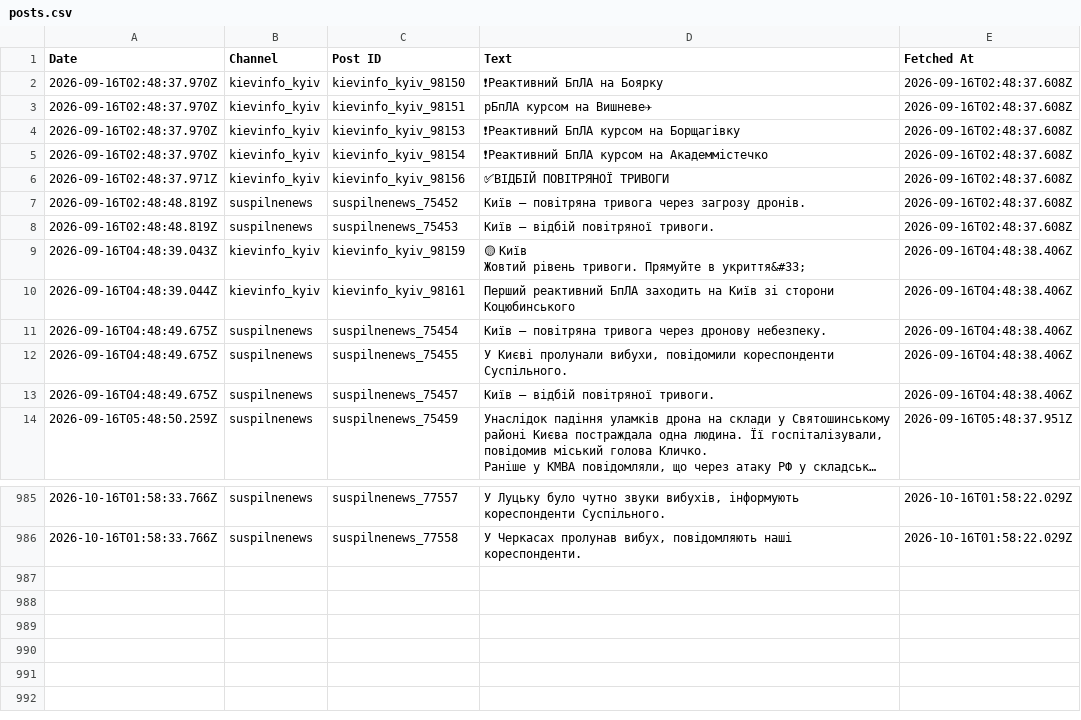
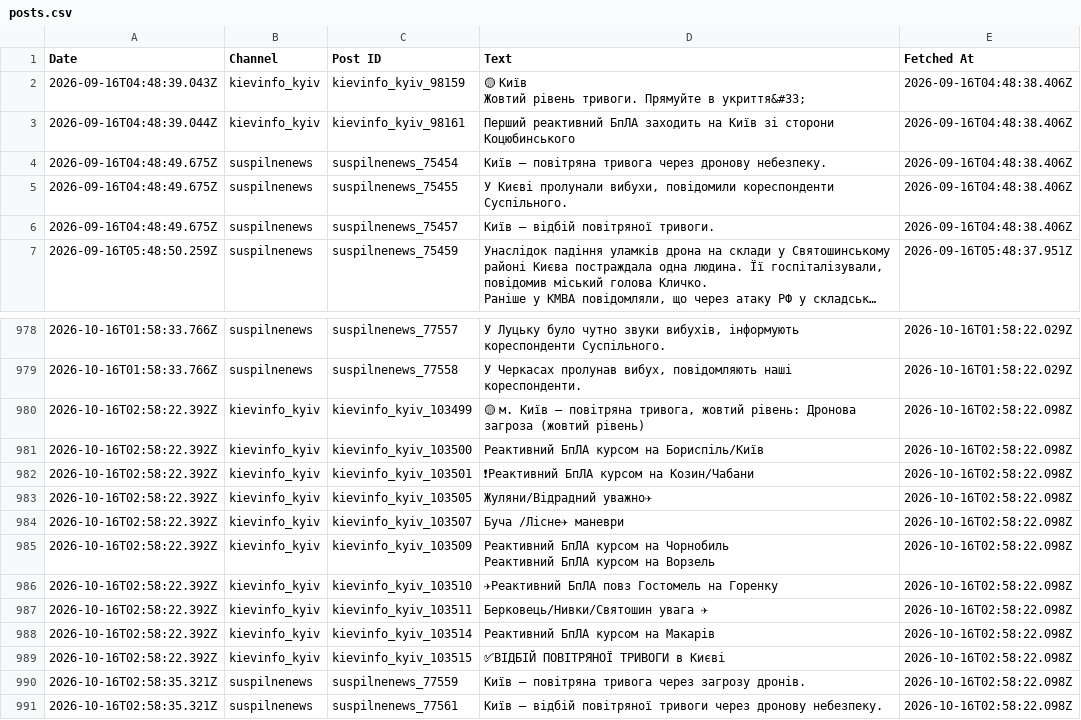
Before and after one commit to ymotorna/news-digest-data, a CSV file: posts.csv, drawn as a sheet; only a part is shown, gaps mark what is left out; long unchanged cells end in …; removed rows and columns are numbered as before the commit, all else as after; ↵ is a line break in a cell; the diff names each change by its address in the sheet, - before the commit and + after, or states it on an @@ line.

Commit message:
Update 2026-10-16T02:58

```diff
--- a/posts.csv
+++ b/posts.csv
-row 2: 2026-09-16T02:48:37.970Z | kievinfo_kyiv | kievinfo_kyiv_98150 | ❗Реактивний БпЛА на Боярку | 2026-09-16T02:48:37.608Z
-row 3: 2026-09-16T02:48:37.970Z | kievinfo_kyiv | kievinfo_kyiv_98151 | рБпЛА курсом на Вишневе✈ | 2026-09-16T02:48:37.608Z
-row 4: 2026-09-16T02:48:37.970Z | kievinfo_kyiv | kievinfo_kyiv_98153 | ❗Реактивний БпЛА курсом на Борщагівку | 2026-09-16T02:48:37.608Z
-row 5: 2026-09-16T02:48:37.970Z | kievinfo_kyiv | kievinfo_kyiv_98154 | ❗Реактивний БпЛА курсом на Академмістечко | 2026-09-16T02:48:37.608Z
-row 6: 2026-09-16T02:48:37.971Z | kievinfo_kyiv | kievinfo_kyiv_98156 | ✅ВІДБІЙ ПОВІТРЯНОЇ ТРИВОГИ | 2026-09-16T02:48:37.608Z
-row 7: 2026-09-16T02:48:48.819Z | suspilnenews | suspilnenews_75452 | Київ — повітряна тривога через загрозу дронів. | 2026-09-16T02:48:37.608Z
-row 8: 2026-09-16T02:48:48.819Z | suspilnenews | suspilnenews_75453 | Київ — відбій повітряної тривоги. | 2026-09-16T02:48:37.608Z
+row 980: 2026-10-16T02:58:22.392Z | kievinfo_kyiv | kievinfo_kyiv_103499 | 🟡 м. Київ — повітряна тривога, жовтий рівень: Дронова загроза (жовтий рівень) | 2026-10-16T02:58:22.098Z
+row 981: 2026-10-16T02:58:22.392Z | kievinfo_kyiv | kievinfo_kyiv_103500 | Реактивний БпЛА курсом на Бориспіль/Київ | 2026-10-16T02:58:22.098Z
+row 982: 2026-10-16T02:58:22.392Z | kievinfo_kyiv | kievinfo_kyiv_103501 | ❗Реактивний БпЛА курсом на Козин/Чабани | 2026-10-16T02:58:22.098Z
+row 983: 2026-10-16T02:58:22.392Z | kievinfo_kyiv | kievinfo_kyiv_103505 | Жуляни/Відрадний уважно✈ | 2026-10-16T02:58:22.098Z
+row 984: 2026-10-16T02:58:22.392Z | kievinfo_kyiv | kievinfo_kyiv_103507 | Буча /Лісне✈ маневри | 2026-10-16T02:58:22.098Z
+row 985: 2026-10-16T02:58:22.392Z | kievinfo_kyiv | kievinfo_kyiv_103509 | Реактивний БпЛА курсом на Чорнобиль ↵ Реактивний БпЛА курсом на Ворзель | 2026-10-16T02:58:22.098Z
+row 986: 2026-10-16T02:58:22.392Z | kievinfo_kyiv | kievinfo_kyiv_103510 | ✈Реактивний БпЛА повз Гостомель на Горенку | 2026-10-16T02:58:22.098Z
+row 987: 2026-10-16T02:58:22.392Z | kievinfo_kyiv | kievinfo_kyiv_103511 | Берковець/Нивки/Святошин увага ✈ | 2026-10-16T02:58:22.098Z
+row 988: 2026-10-16T02:58:22.392Z | kievinfo_kyiv | kievinfo_kyiv_103514 | Реактивний БпЛА курсом на Макарів | 2026-10-16T02:58:22.098Z
+row 989: 2026-10-16T02:58:22.392Z | kievinfo_kyiv | kievinfo_kyiv_103515 | ✅ВІДБІЙ ПОВІТРЯНОЇ ТРИВОГИ в Києві | 2026-10-16T02:58:22.098Z
+row 990: 2026-10-16T02:58:35.321Z | suspilnenews | suspilnenews_77559 | Київ — повітряна тривога через загрозу дронів. | 2026-10-16T02:58:22.098Z
+row 991: 2026-10-16T02:58:35.321Z | suspilnenews | suspilnenews_77561 | Київ — відбій повітряної тривоги через дронову небезпеку. | 2026-10-16T02:58:22.098Z
```
